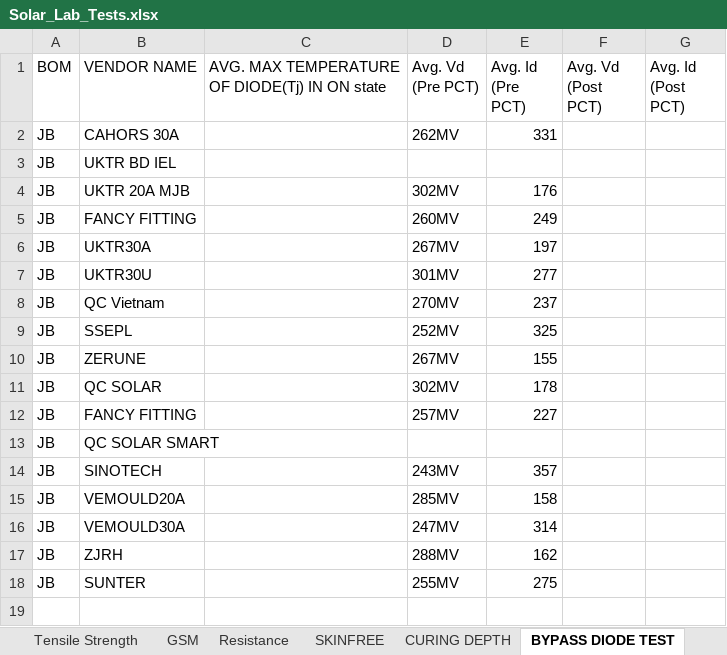
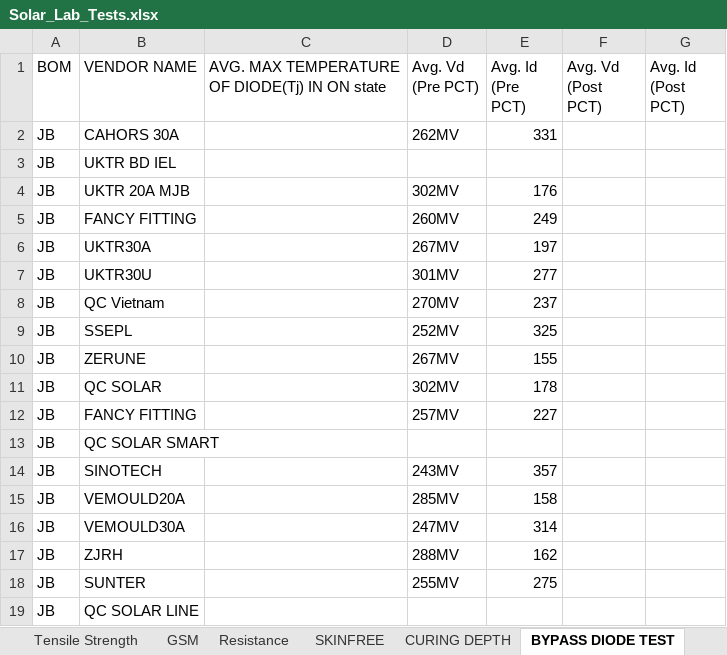
Before and after one commit to naveen221001/rnd-solar-api, an Excel workbook: data/Solar_Lab_Tests.xlsx, sheet BYPASS DIODE TEST, drawn as a sheet; values as stored, in another font and other column widths than the file's, no borders; table styles not drawn; the diff names each change by its address in the sheet, - before the commit and + after, or states it on an @@ line.

```diff
--- a/data/Solar_Lab_Tests.xlsx (sheet BYPASS DIODE TEST)
+++ b/data/Solar_Lab_Tests.xlsx (sheet BYPASS DIODE TEST)
+row 19: JB | QC SOLAR LINE
```
Also changed, not shown: sheet Test Data, data/Chamber_Tests.xlsx, data/RND_Todos.xlsx, 2 other files.
